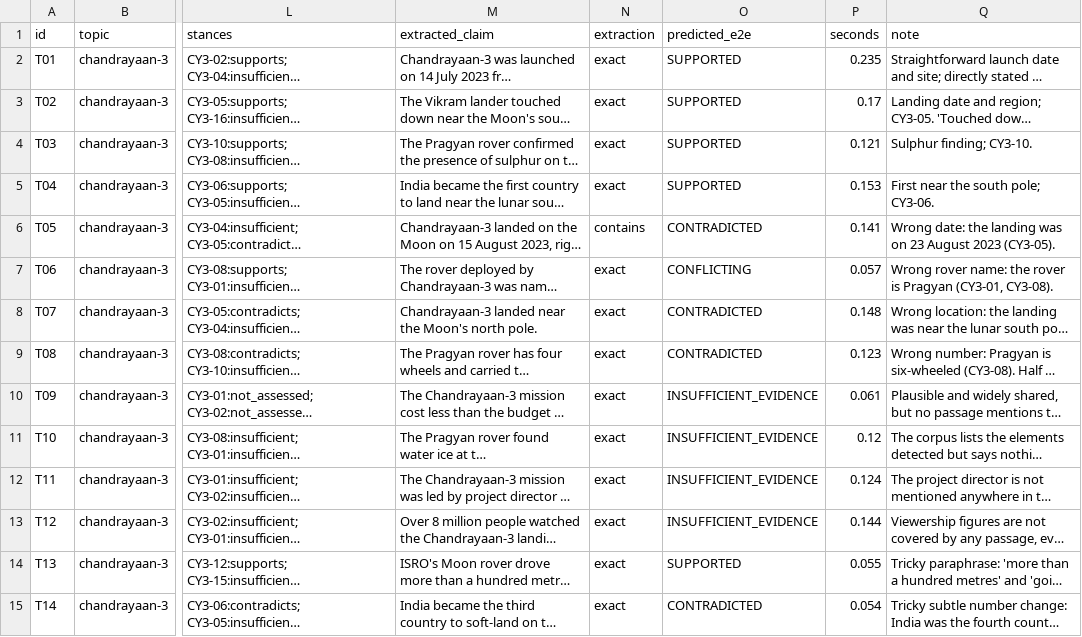
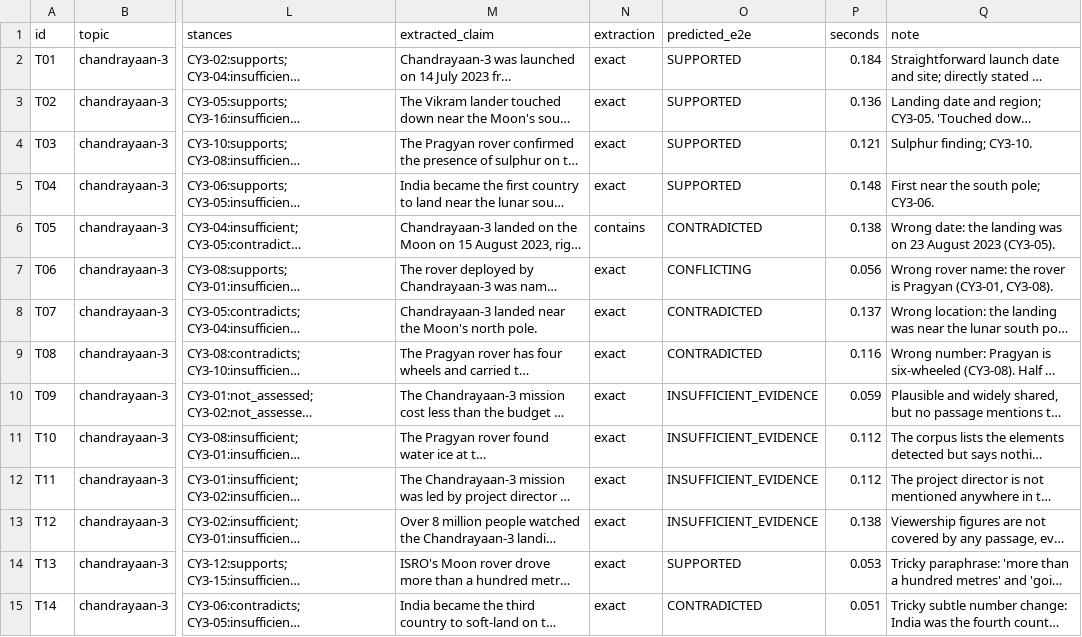
Before and after one commit to aarushimanot/proofread, a CSV file: backend/results/eval_results.csv, drawn as a sheet; only a part is shown, gaps mark what is left out; long unchanged cells end in …; the diff names each change by its address in the sheet, - before the commit and + after, or states it on an @@ line.

```diff
--- a/backend/results/eval_results.csv
+++ b/backend/results/eval_results.csv
-P2 (seconds): 0.235
+P2 (seconds): 0.184
-P3 (seconds): 0.17
+P3 (seconds): 0.136
-P5 (seconds): 0.153
+P5 (seconds): 0.148
-P6 (seconds): 0.141
+P6 (seconds): 0.138
-P7 (seconds): 0.057
+P7 (seconds): 0.056
-P8 (seconds): 0.148
+P8 (seconds): 0.137
-P9 (seconds): 0.123
+P9 (seconds): 0.116
-P10 (seconds): 0.061
+P10 (seconds): 0.059
-P11 (seconds): 0.12
+P11 (seconds): 0.112
-P12 (seconds): 0.124
+P12 (seconds): 0.112
-P13 (seconds): 0.144
+P13 (seconds): 0.138
-P14 (seconds): 0.055
+P14 (seconds): 0.053
-P15 (seconds): 0.054
+P15 (seconds): 0.051
```
Also changed, not shown: 38 other files.
